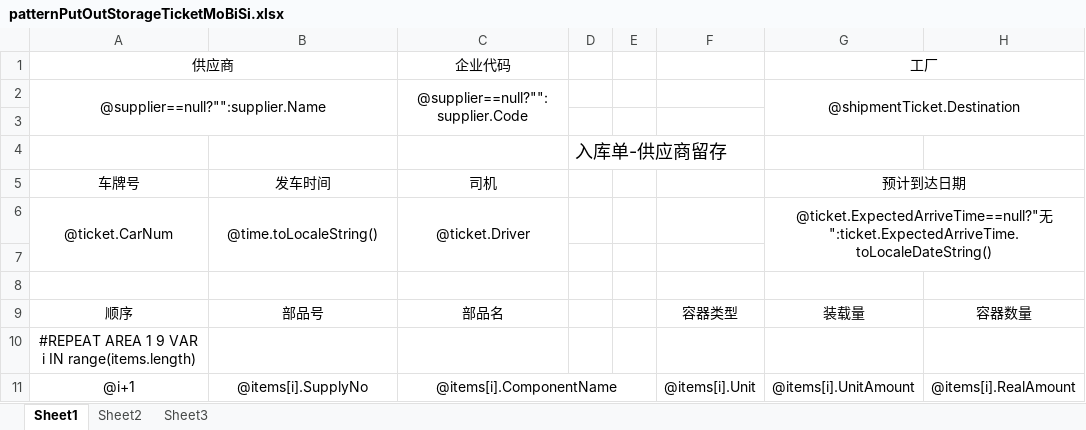
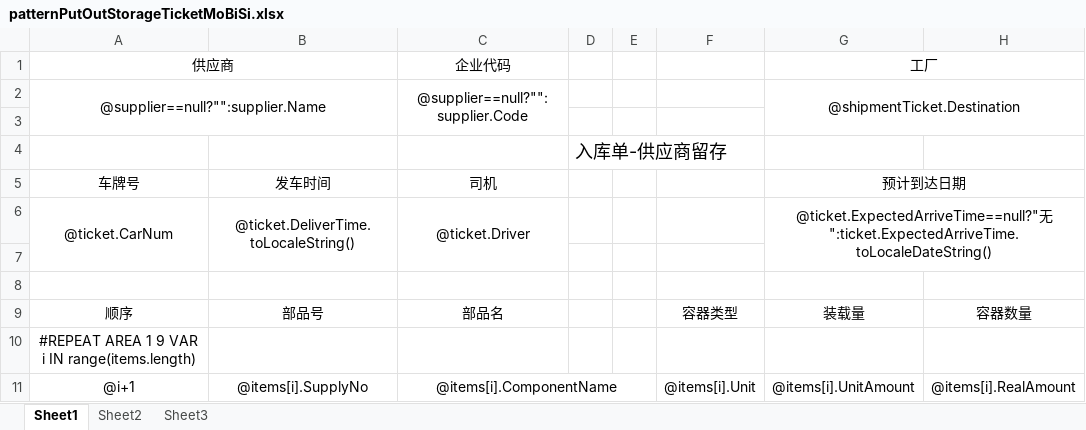
Before and after one commit to jingjiajie/wms, an Excel workbook: UI/bin/Debug/Excel/patternPutOutStorageTicketMoBiSi.xlsx, sheet Sheet1, drawn as a sheet; only a part is shown; values as stored, in another font and other column widths than the file's, no borders; the diff names each change by its address in the sheet, - before the commit and + after, or states it on an @@ line.

```diff
--- a/UI/bin/Debug/Excel/patternPutOutStorageTicketMoBiSi.xlsx (sheet Sheet1)
+++ b/UI/bin/Debug/Excel/patternPutOutStorageTicketMoBiSi.xlsx (sheet Sheet1)
-B6: @time.toLocaleString()
+B6: @ticket.DeliverTime.toLocaleString()
```
Also changed, not shown: 16 other files.
